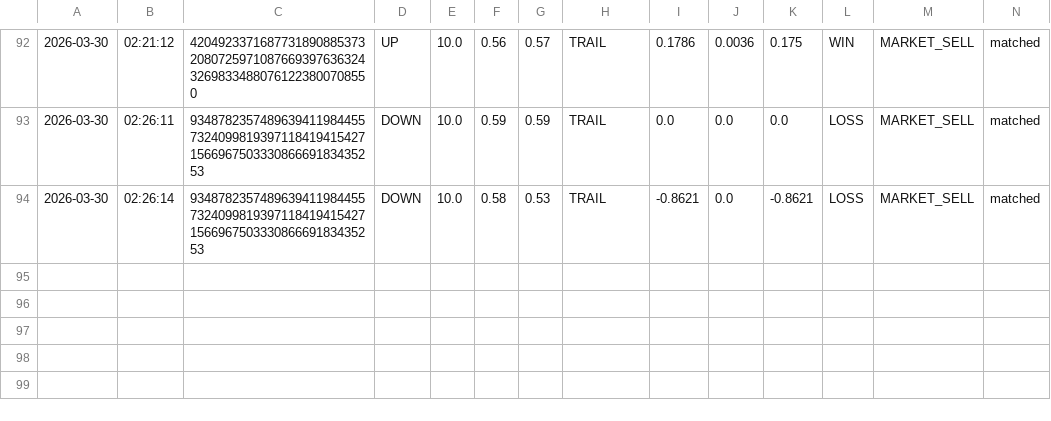
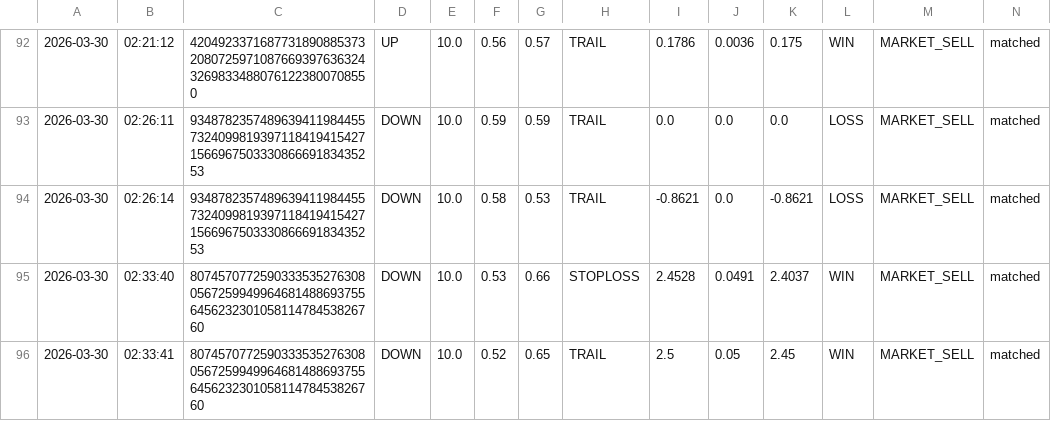
Before and after one commit to gutu99/bot-dashboard, a CSV file: TestNew.csv, drawn as a sheet; only a part is shown, gaps mark what is left out.

Commit message:
auto update csv

```diff
--- a/TestNew.csv
+++ b/TestNew.csv
@@ -94 +94,3 @@
 2026-03-30,02:26:14,93487823574896394119844557324099819397118419415427156696750333086669183435253,DOWN,10.0,0.58,0.53,TRAIL,-0.8621,0.0,-0.8621,LOSS,MARKET_SELL,matched
+2026-03-30,02:33:40,80745707725903335352763080567259949964681488693755645623230105811478453826760,DOWN,10.0,0.53,0.66,STOPLOSS,2.4528,0.0491,2.4037,WIN,MARKET_SELL,matched
+2026-03-30,02:33:41,80745707725903335352763080567259949964681488693755645623230105811478453826760,DOWN,10.0,0.52,0.65,TRAIL,2.5,0.05,2.45,WIN,MARKET_SELL,matched
```
